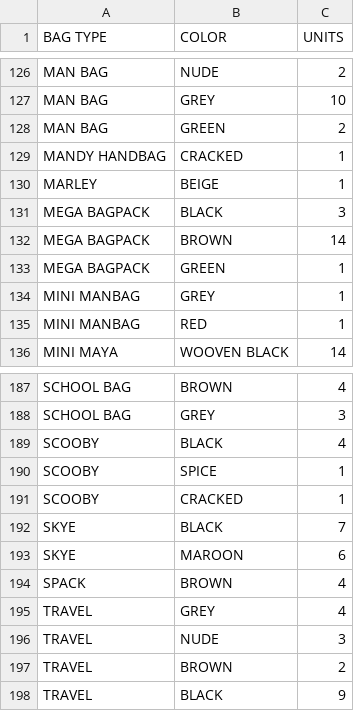
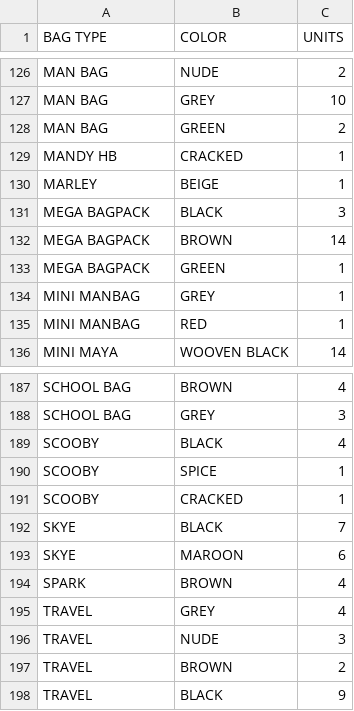
Before and after one commit to nathanwitty-pixel/Marketing_dashboard, a CSV file: reject_stock.csv, drawn as a sheet; only a part is shown, gaps mark what is left out.

```diff
--- a/reject_stock.csv
+++ b/reject_stock.csv
@@ -128,3 +128,3 @@ MAN BAG,GREY,10
 MAN BAG,GREEN,2
-MANDY HANDBAG,CRACKED,1
+MANDY HB,CRACKED,1
 MARLEY,BEIGE,1
@@ -193,3 +193,3 @@ SKYE,BLACK,7
 SKYE,MAROON,6
-SPACK,BROWN,4
+SPARK,BROWN,4
 TRAVEL,GREY,4
```
Also changed, not shown: 23 other files.
